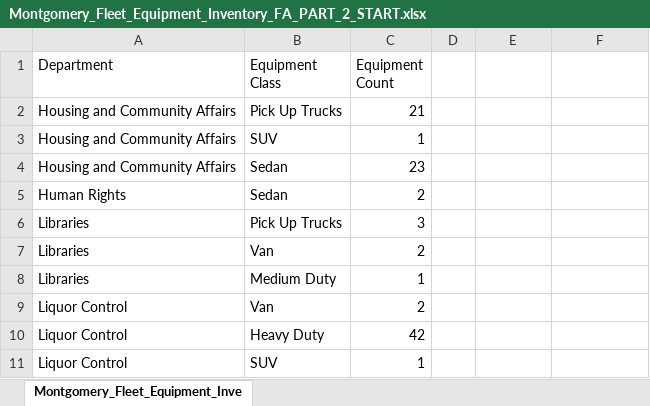
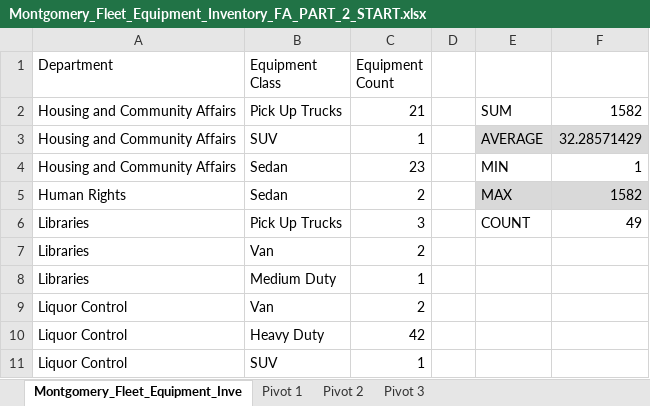
Before and after one commit to azminewasi/IBM---Data-Analyst---Professinal-Certificate, an Excel workbook: 2 - Excel/Final Project/Part 2/Montgomery_Fleet_Equipment_Inventory_FA_PART_2_START.xlsx, sheet Montgomery_Fleet_Equipment_Inve, drawn as a sheet; only a part is shown; values as stored, in another font and other column widths than the file's, no borders; table styles not drawn; the diff names each change by its address in the sheet, - before the commit and + after, or states it on an @@ line.

```diff
--- a/2 - Excel/Final Project/Part 2/Montgomery_Fleet_Equipment_Inventory_FA_PART_2_START.xlsx (sheet Montgomery_Fleet_Equipment_Inve)
+++ b/2 - Excel/Final Project/Part 2/Montgomery_Fleet_Equipment_Inventory_FA_PART_2_START.xlsx (sheet Montgomery_Fleet_Equipment_Inve)
+sheet tab: Pivot 1
+sheet tab: Pivot 2
+sheet tab: Pivot 3
-E2: (empty)
+E2: SUM
-F2: (empty)
+F2: 1582
-E3: (empty)
+E3: AVERAGE
-E3:F3 fill: none
+E3:F3 fill: #D9D9D9
-F3: (empty)
+F3: 32.28571429
-E4: (empty)
+E4: MIN
-F4: (empty)
+F4: 1
-E5: (empty)
+E5: MAX
-E5:F5 fill: none
+E5:F5 fill: #D9D9D9
-F5: (empty)
+F5: 1582
-E6: (empty)
+E6: COUNT
-F6: (empty)
+F6: 49
```
Also changed, not shown: 2 - Excel/Final Project/Part 1/Montgomery_Fleet_Equipment_Inventory_FA_PART_1_START.xlsx, 2 other files.
